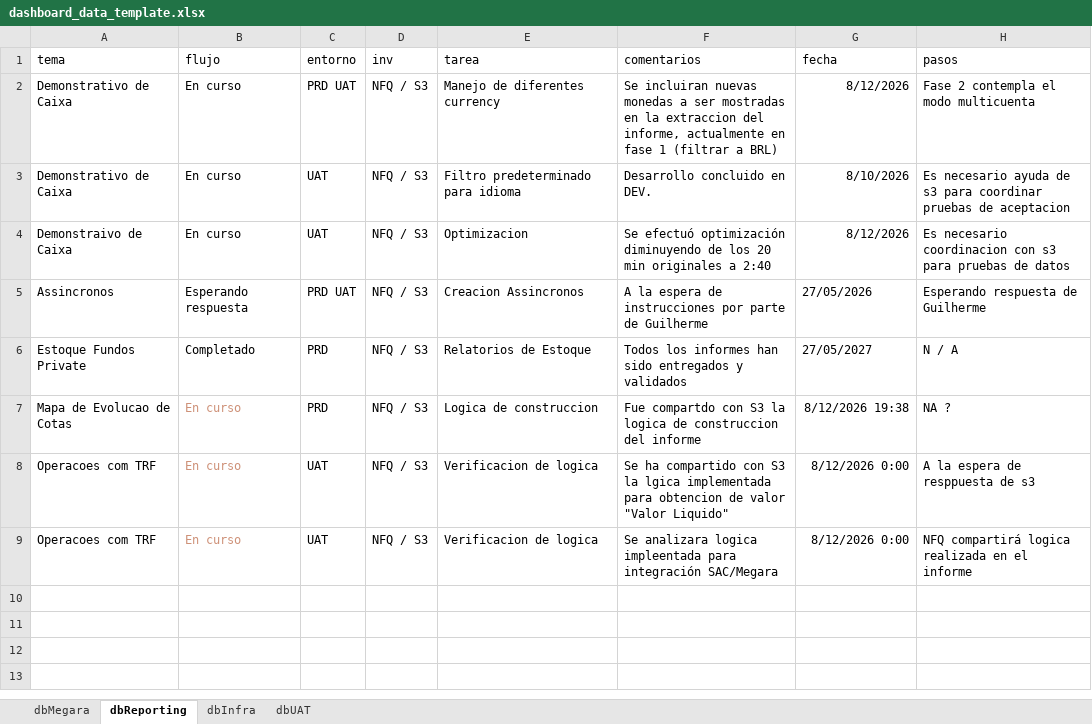
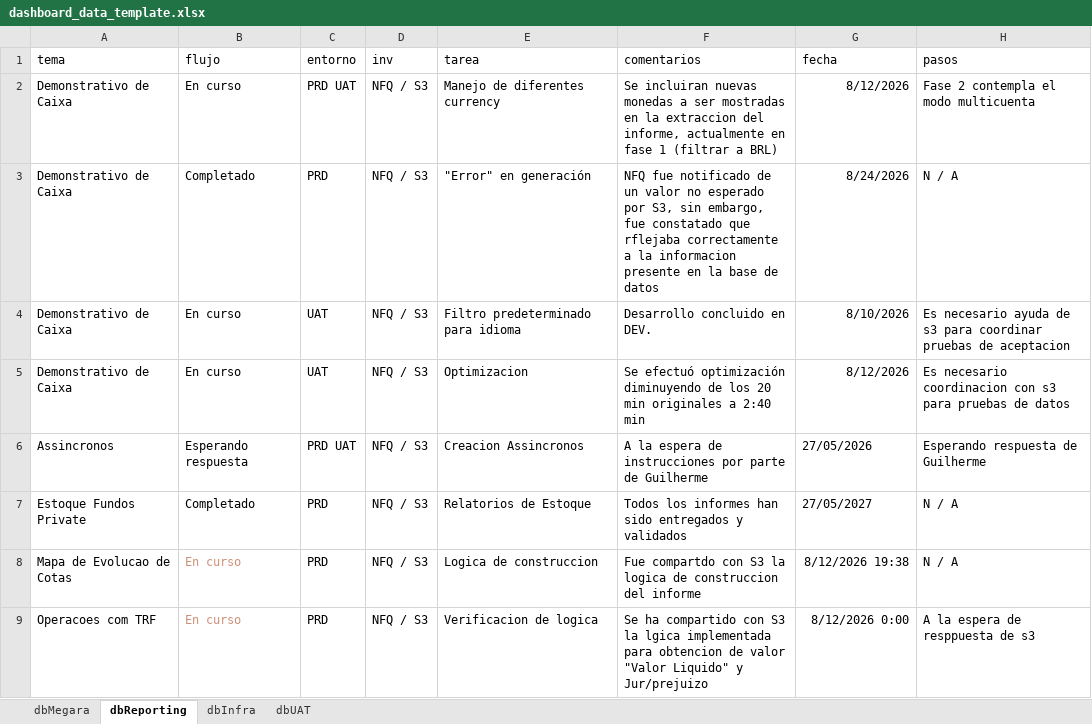
Before and after one commit to MarcoPichardoNFQ/status, an Excel workbook: dashboard_data_template.xlsx, sheet dbReporting, drawn as a sheet; values as stored, in another font and other column widths than the file's, no borders; removed rows and columns are numbered as before the commit, all else as after; the diff names each change by its address in the sheet, - before the commit and + after, or states it on an @@ line.

```diff
--- a/dashboard_data_template.xlsx (sheet dbReporting)
+++ b/dashboard_data_template.xlsx (sheet dbReporting)
+row 3: Demonstrativo de Caixa | Completado | PRD | NFQ / S3 | "Error" en generación | NFQ fue notificado de un valor no esperado por S3, sin embargo, fue constatado que rflejaba correctamente a la informacion presente en la base de datos | 8/24/2026 | N / A
-A5 (tema): Demonstraivo de Caixa
+A5 (tema): Demonstrativo de Caixa
-F5 (comentarios): …a 2:40
+F5 (comentarios): …a 2:40 min
-H8 (pasos): NA ?
+H8 (pasos): N / A
-C9 (entorno): UAT
+C9 (entorno): PRD
-F9 (comentarios): …"Valor Liquido"
+F9 (comentarios): …"Valor Liquido" y Jur/prejuizo
-row 9: Operacoes com TRF | En curso | UAT | NFQ / S3 | Verificacion de logica | Se analizara logica impleentada para integración SAC/Megara | 8/12/2026 0:00 | NFQ compartirá logica realizada en el informe
```
Also changed, not shown: sheet dbMegara, sheet dbInfra, 5 other files.
